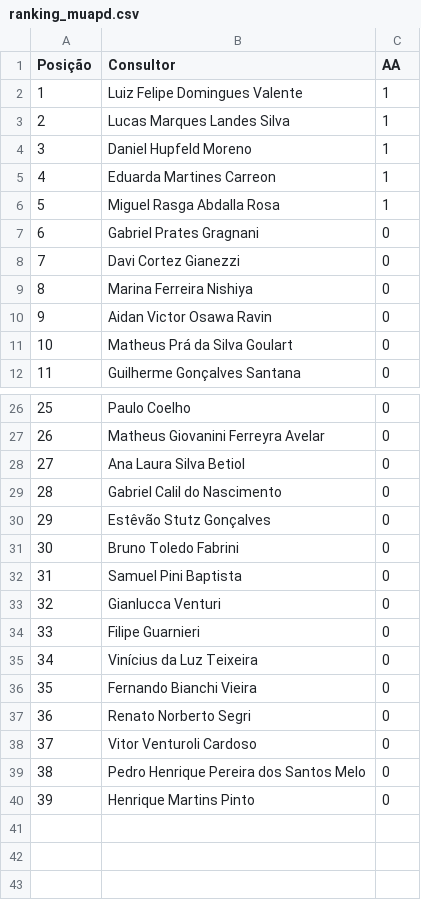
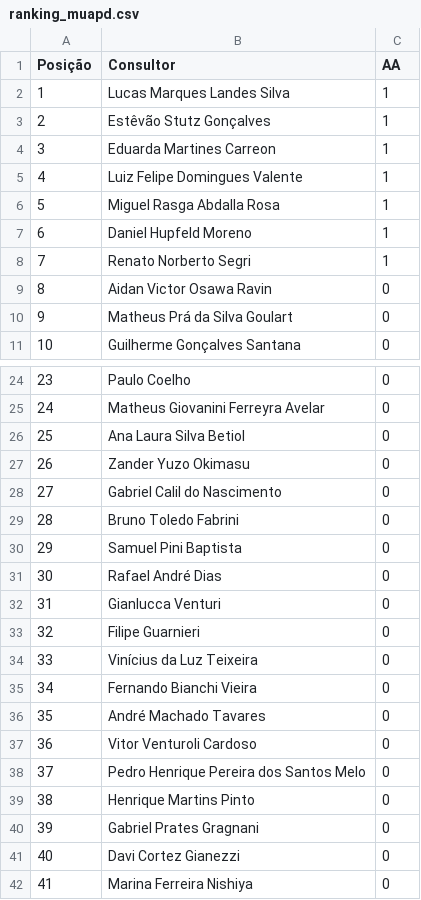
Before and after one commit to sprietootero/gestaoavista-sp1, a CSV file: ranking_muapd.csv, drawn as a sheet; only a part is shown, gaps mark what is left out; removed rows and columns are numbered as before the commit, all else as after; the diff covers the shown part only; the diff names each change by its address in the sheet, - before the commit and + after, or states it on an @@ line.

```diff
--- a/ranking_muapd.csv
+++ b/ranking_muapd.csv
@@ row 3 moved to row 2: 1 @@
+row 3: 2 | Estêvão Stutz Gonçalves | 1
+row 4: 3 | Eduarda Martines Carreon | 1
@@ column A (Posição) renumbered between rows 5 and 39 @@
-B8 (Consultor): Eduarda Martines Carreon
+B8 (Consultor): Renato Norberto Segri
+row 27: 26 | Zander Yuzo Okimasu | 0
-row 30: 29 | Estêvão Stutz Gonçalves | 0
@@ row 18 moved to row 31: 30 @@
-B36 (Consultor): Renato Norberto Segri
+B36 (Consultor): André Machado Tavares
@@ row 7 moved to row 40: 39 @@
@@ row 8 moved to row 41: 40 @@
@@ row 9 moved to row 42: 41 @@
```
Also changed, not shown: 1 moved row elsewhere in this file, dados_extraidos.csv, ranking_7dias.csv.
